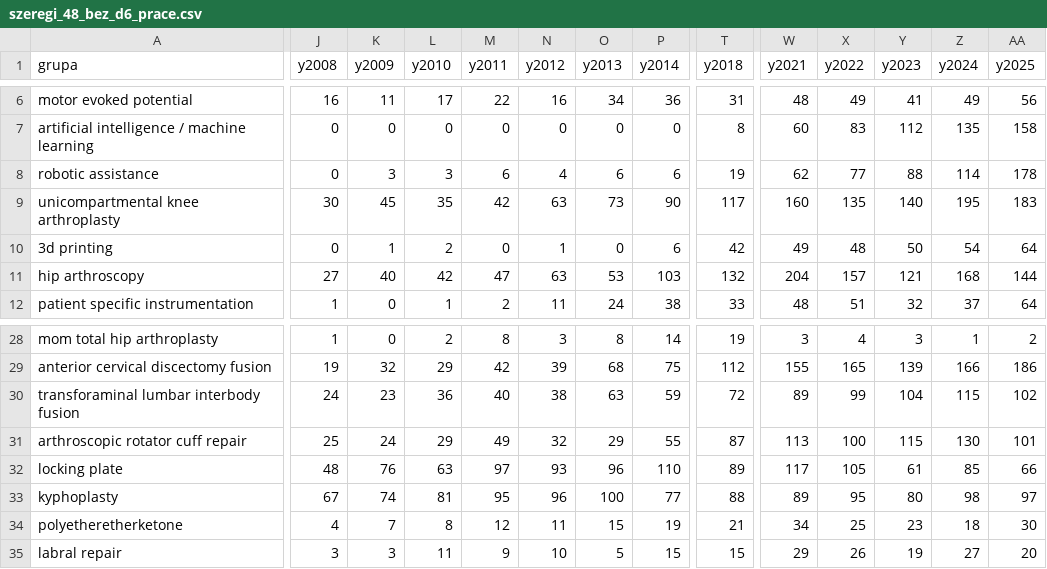
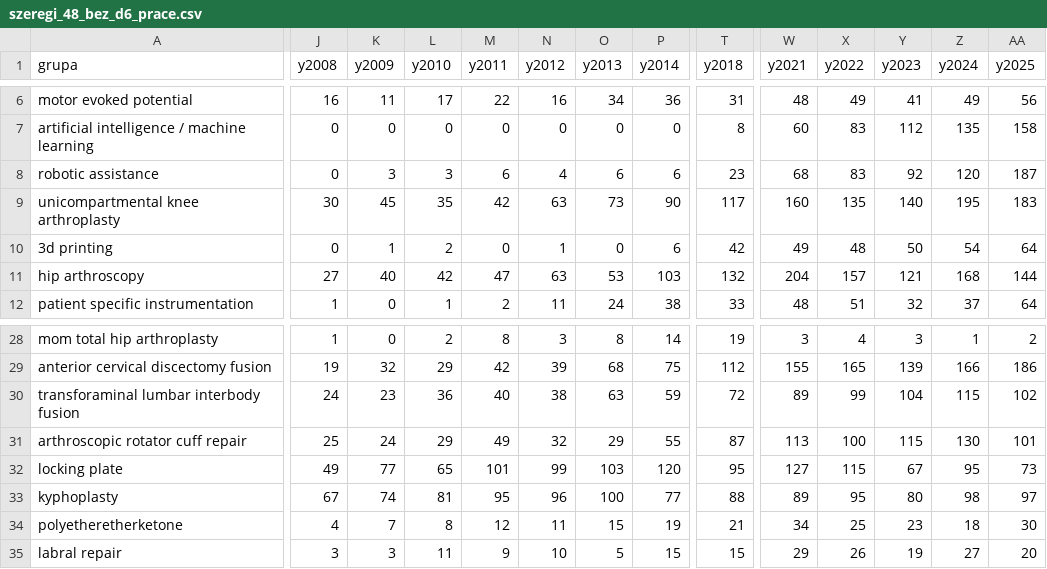
Before and after one commit to P-Czum/ortho-tech-diffusion, a CSV file: results/szeregi_48_bez_d6_prace.csv, drawn as a sheet; only a part is shown, gaps mark what is left out; the diff covers the shown part only; the diff names each change by its address in the sheet, - before the commit and + after, or states it on an @@ line.

```diff
--- a/results/szeregi_48_bez_d6_prace.csv
+++ b/results/szeregi_48_bez_d6_prace.csv
-T8 (y2018): 19
+T8 (y2018): 23
-W8 (y2021): 62
+W8 (y2021): 68
-X8 (y2022): 77
+X8 (y2022): 83
-Y8 (y2023): 88
+Y8 (y2023): 92
-Z8 (y2024): 114
+Z8 (y2024): 120
-AA8 (y2025): 178
+AA8 (y2025): 187
-J32 (y2008): 48
+J32 (y2008): 49
-K32 (y2009): 76
+K32 (y2009): 77
-L32 (y2010): 63
+L32 (y2010): 65
-M32 (y2011): 97
+M32 (y2011): 101
-N32 (y2012): 93
+N32 (y2012): 99
-O32 (y2013): 96
+O32 (y2013): 103
-P32 (y2014): 110
+P32 (y2014): 120
-T32 (y2018): 89
+T32 (y2018): 95
-W32 (y2021): 117
+W32 (y2021): 127
-X32 (y2022): 105
+X32 (y2022): 115
-Y32 (y2023): 61
+Y32 (y2023): 67
-Z32 (y2024): 85
+Z32 (y2024): 95
-AA32 (y2025): 66
+AA32 (y2025): 73
```
Also changed, not shown: 5 edited cells elsewhere in this file, data/processed/material_48.csv, data/processed/osie_48.csv, 33 other files.
